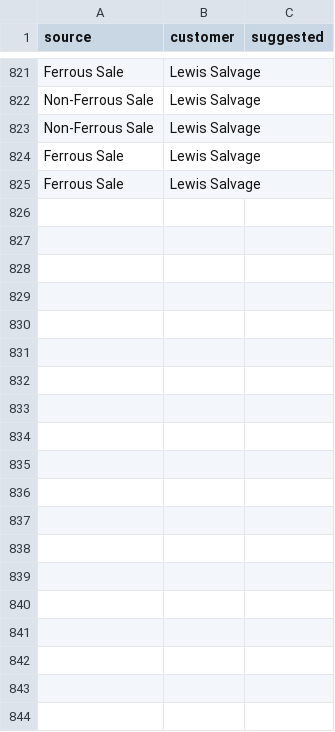
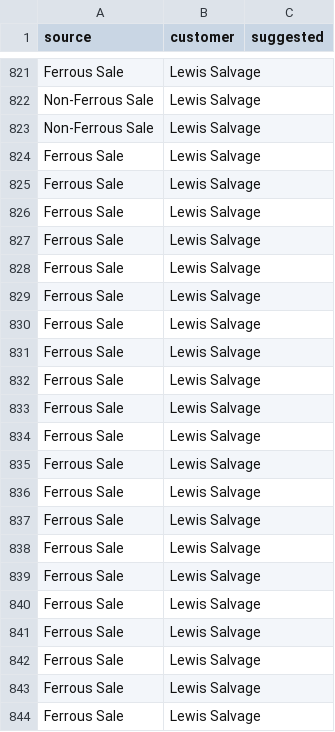
Before and after one commit to tb454/Atlas, a CSV file: qbo_out/unmapped_materials.csv, drawn as a sheet; only a part is shown, gaps mark what is left out; the diff covers the shown part only.

```diff
--- a/qbo_out/unmapped_materials.csv
+++ b/qbo_out/unmapped_materials.csv
@@ -825 +825,20 @@ Ferrous Sale,Lewis Salvage,
 Ferrous Sale,Lewis Salvage,
+Ferrous Sale,Lewis Salvage,
+Ferrous Sale,Lewis Salvage,
+Ferrous Sale,Lewis Salvage,
+Ferrous Sale,Lewis Salvage,
+Ferrous Sale,Lewis Salvage,
+Ferrous Sale,Lewis Salvage,
+Ferrous Sale,Lewis Salvage,
+Ferrous Sale,Lewis Salvage,
+Ferrous Sale,Lewis Salvage,
+Ferrous Sale,Lewis Salvage,
+Ferrous Sale,Lewis Salvage,
+Ferrous Sale,Lewis Salvage,
+Ferrous Sale,Lewis Salvage,
+Ferrous Sale,Lewis Salvage,
+Ferrous Sale,Lewis Salvage,
+Ferrous Sale,Lewis Salvage,
+Ferrous Sale,Lewis Salvage,
+Ferrous Sale,Lewis Salvage,
+Ferrous Sale,Lewis Salvage,
```
Also changed, not shown: 9 added rows elsewhere in this file, 14 other files.
